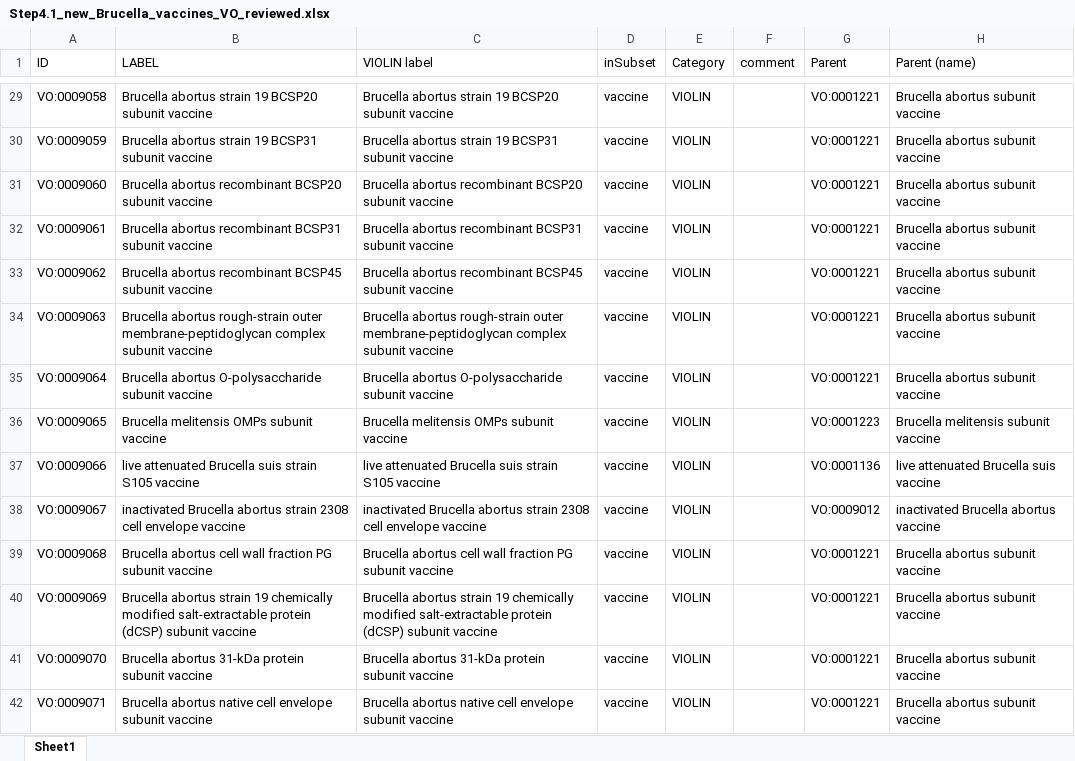
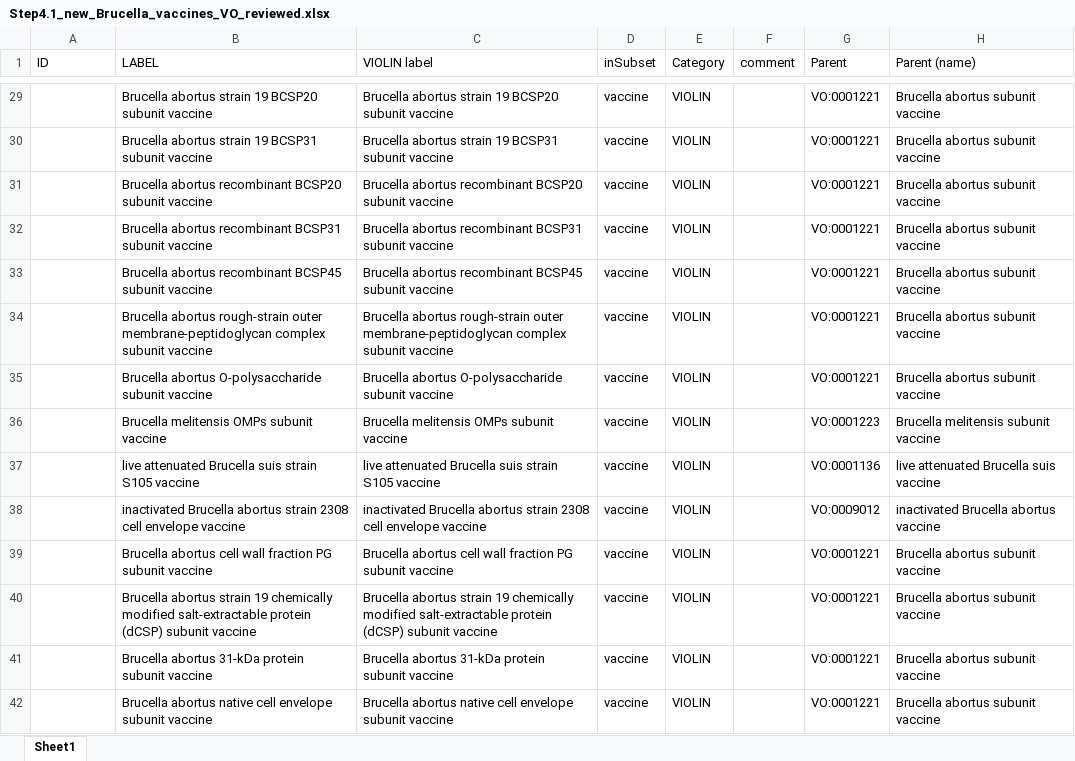
Before and after one commit to Hegroup-Bioinformatics/VaxAgent, an Excel workbook: outputs_Brucella/Step4.1_new_Brucella_vaccines_VO_reviewed.xlsx, sheet Sheet1, drawn as a sheet; only a part is shown, gaps mark what is left out; values as stored, in another font and other column widths than the file's, no cell formats; the diff covers the shown part only; the diff names each change by its address in the sheet, - before the commit and + after, or states it on an @@ line.

```diff
--- a/outputs_Brucella/Step4.1_new_Brucella_vaccines_VO_reviewed.xlsx (sheet Sheet1)
+++ b/outputs_Brucella/Step4.1_new_Brucella_vaccines_VO_reviewed.xlsx (sheet Sheet1)
-A29 (ID): VO:0009058
+A29 (ID): (empty)
-A30 (ID): VO:0009059
+A30 (ID): (empty)
-A31 (ID): VO:0009060
+A31 (ID): (empty)
-A32 (ID): VO:0009061
+A32 (ID): (empty)
-A33 (ID): VO:0009062
+A33 (ID): (empty)
-A34 (ID): VO:0009063
+A34 (ID): (empty)
-A35 (ID): VO:0009064
+A35 (ID): (empty)
-A36 (ID): VO:0009065
+A36 (ID): (empty)
-A37 (ID): VO:0009066
+A37 (ID): (empty)
-A38 (ID): VO:0009067
+A38 (ID): (empty)
-A39 (ID): VO:0009068
+A39 (ID): (empty)
-A40 (ID): VO:0009069
+A40 (ID): (empty)
-A41 (ID): VO:0009070
+A41 (ID): (empty)
-A42 (ID): VO:0009071
+A42 (ID): (empty)
```
Also changed, not shown: 503 edited cells elsewhere in this sheet, cell formats, outputs_Brucella/Step4.2_new_Brucella_vaccines_template.xlsx.
